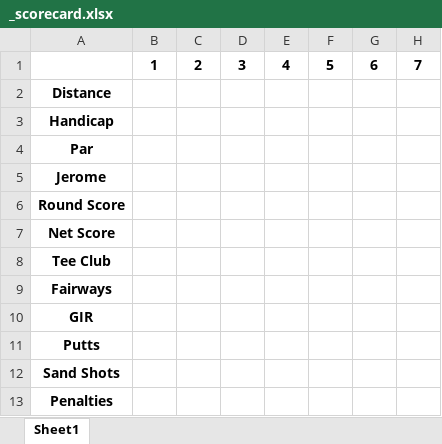
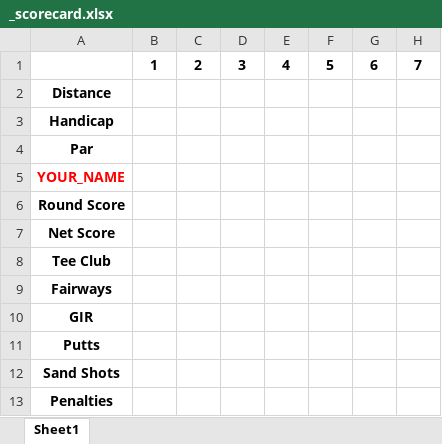
Before and after one commit to jerome-roeser/Golf-Handicap-Calculation, an Excel workbook: templates/_scorecard.xlsx, sheet Sheet1, drawn as a sheet; only a part is shown; values as stored, in another font and other column widths than the file's, no borders; the diff names each change by its address in the sheet, - before the commit and + after, or states it on an @@ line.

```diff
--- a/templates/_scorecard.xlsx (sheet Sheet1)
+++ b/templates/_scorecard.xlsx (sheet Sheet1)
-A5: Jerome
+A5: YOUR_NAME
-A5 text colour: black
+A5 text colour: #FF0000
```
Also changed, not shown: 1 other file.
